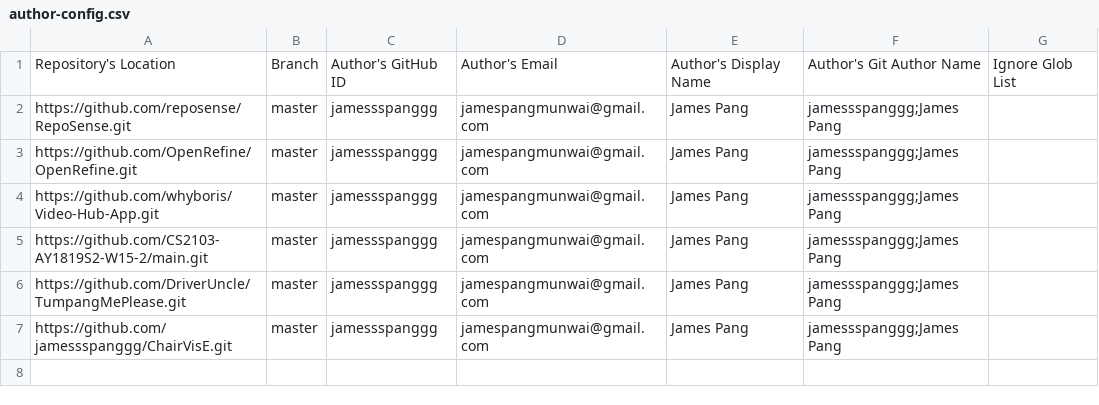
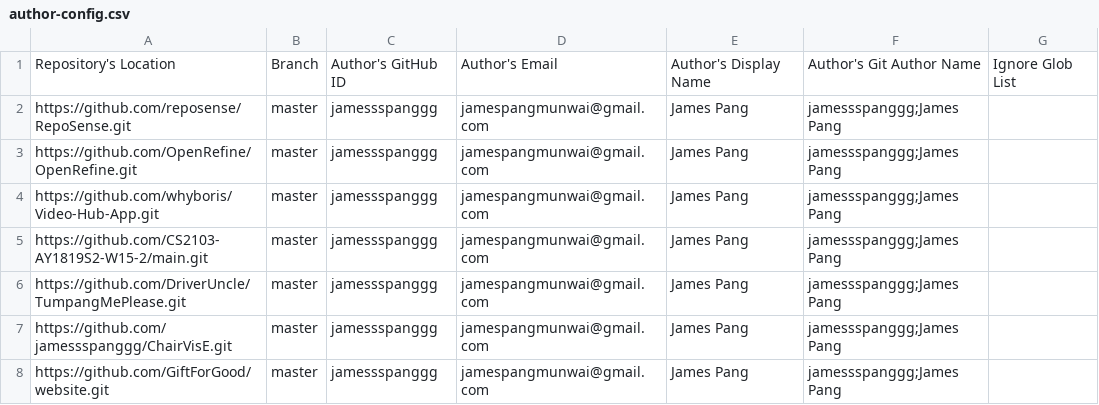
Before and after one commit to jamessspanggg/OpenSourceContribution, a CSV file: configs/author-config.csv, drawn as a sheet.

```diff
--- a/configs/author-config.csv
+++ b/configs/author-config.csv
@@ -7 +7,2 @@ https://github.com/DriverUncle/TumpangMePlease.git,master,jamessspanggg,jamespan
 https://github.com/jamessspanggg/ChairVisE.git,master,jamessspanggg,jamespangmunwai@gmail.com,James Pang,jamessspanggg;James Pang,
+https://github.com/GiftForGood/website.git,master,jamessspanggg,jamespangmunwai@gmail.com,James Pang,jamessspanggg;James Pang,
```
Also changed, not shown: 1 other file.
